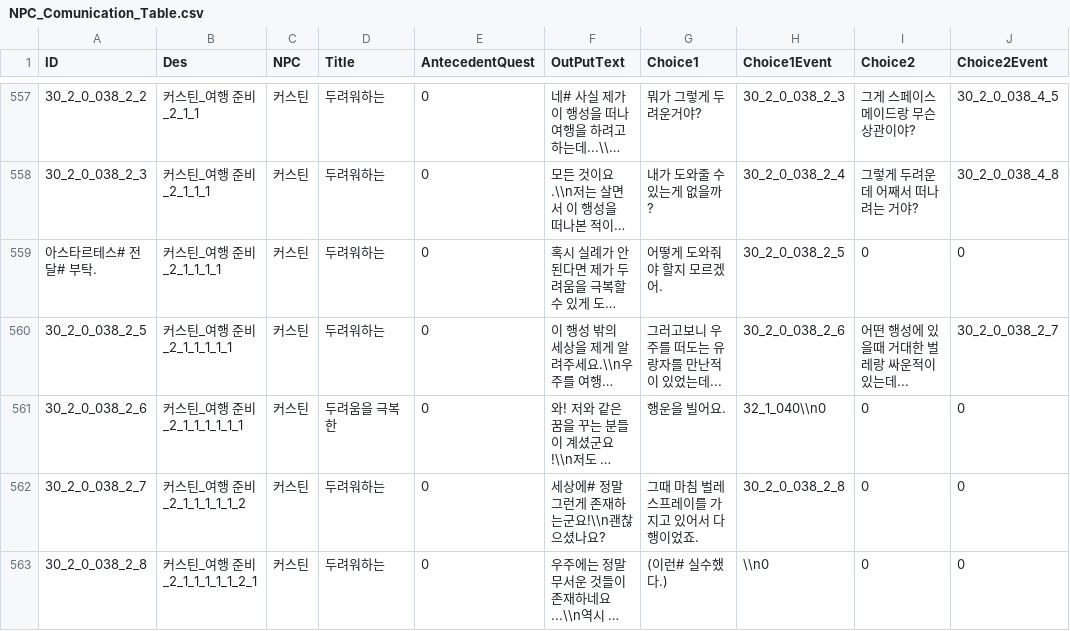
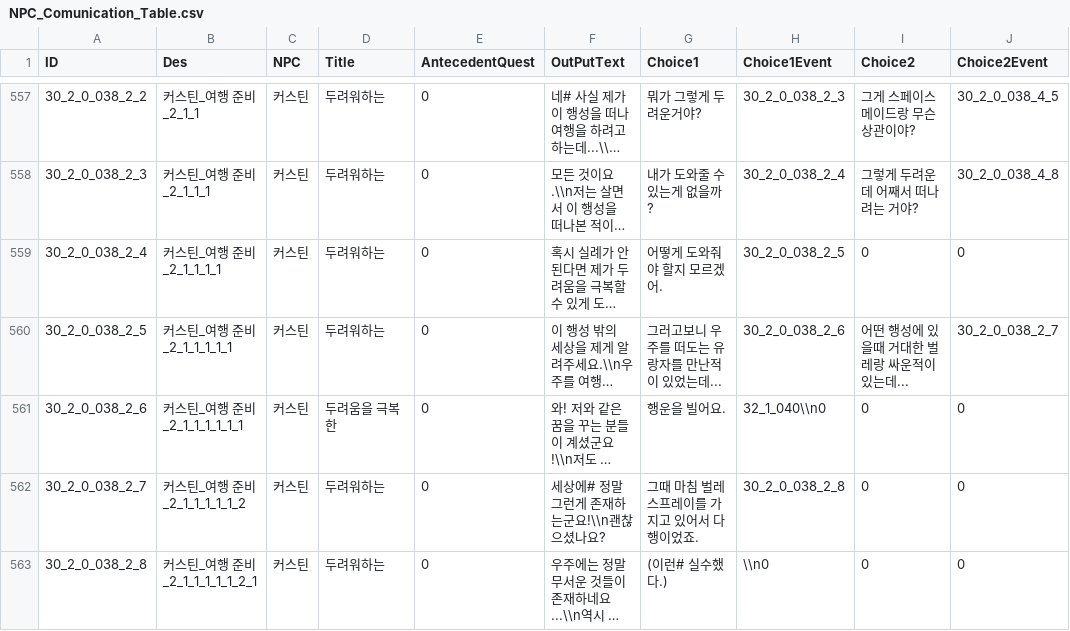
Before and after one commit to kupka05/Project_DR_KHT, a CSV file: Project_DR/Assets/Resources/NPC_Comunication_Table.csv, drawn as a sheet; only a part is shown, gaps mark what is left out; long unchanged cells end in …; the diff names each change by its address in the sheet, - before the commit and + after, or states it on an @@ line.

Commit message:
[Choi] Feat: tutorial clear data search

```diff
--- a/Project_DR/Assets/Resources/NPC_Comunication_Table.csv
+++ b/Project_DR/Assets/Resources/NPC_Comunication_Table.csv
-A559 (ID): 아스타르테스# 전달# 부탁.
+A559 (ID): 30_2_0_038_2_4
```
Also changed, not shown: Project_DR/Assets/Resources/Monster_Table.csv, 14 other files.
